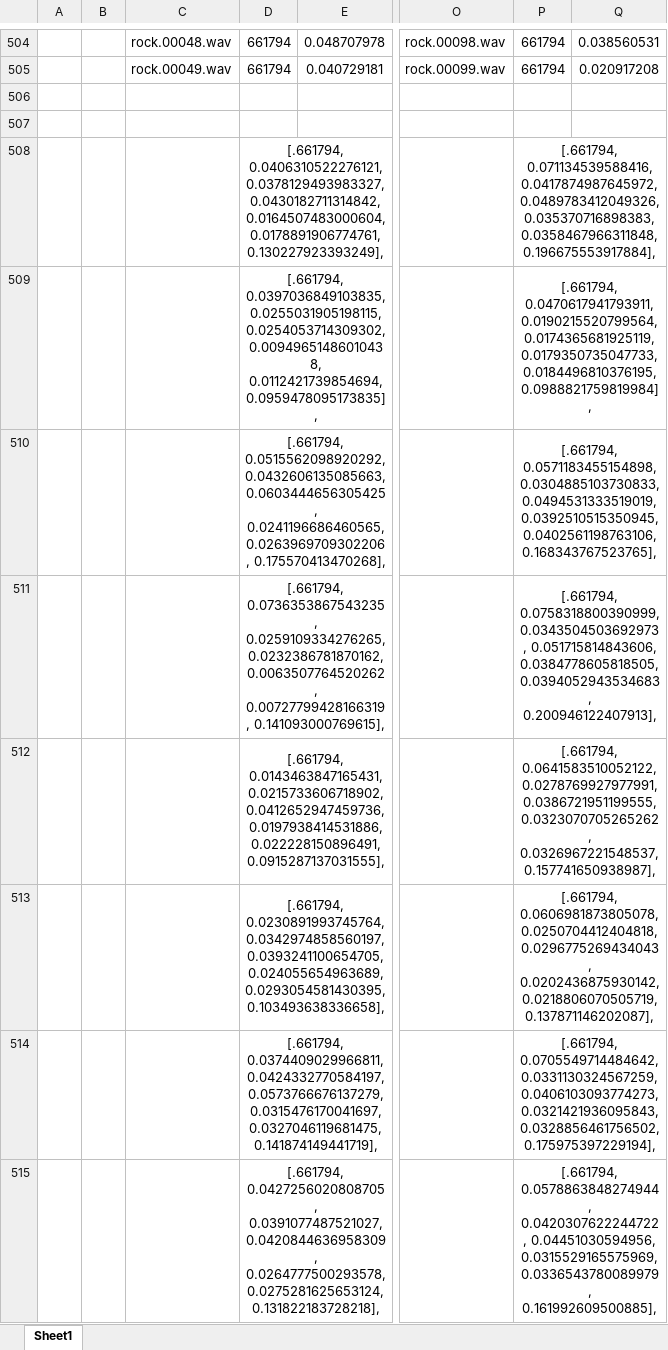
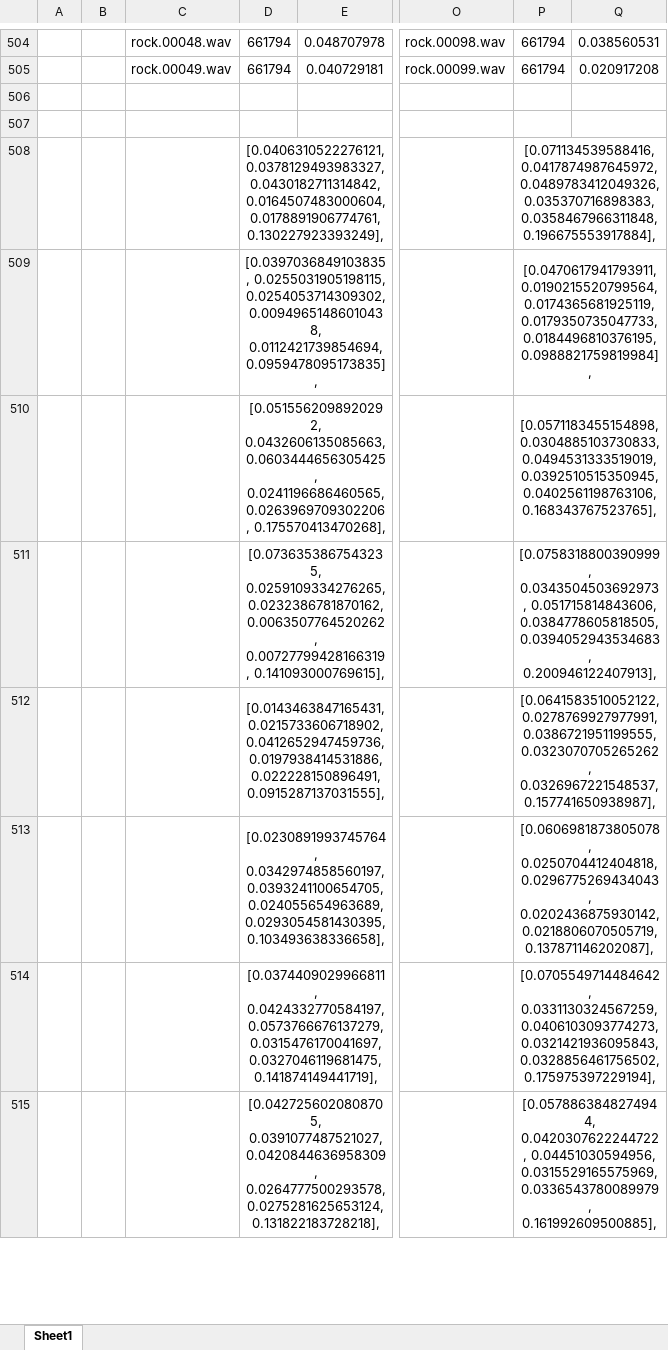
Before and after one commit to brycedubray/IntellEQ, an Excel workbook: IntellEQ Training and Testing Data.xlsx, sheet Sheet1, drawn as a sheet; only a part is shown, gaps mark what is left out; values as stored, in another font and other column widths than the file's, no borders; the diff covers the shown part only; the diff names each change by its address in the sheet, - before the commit and + after, or states it on an @@ line.

Commit message:
removed length of file from training data

```diff
--- a/IntellEQ Training and Testing Data.xlsx (sheet Sheet1)
+++ b/IntellEQ Training and Testing Data.xlsx (sheet Sheet1)
-D508: [.661794, 0.0406310522276121, 0.0378129493983327, 0.0430182711314842,…
+D508: [0.0406310522276121, 0.0378129493983327, 0.0430182711314842,…
-P508: [.661794, 0.071134539588416, 0.0417874987645972, 0.0489783412049326,…
+P508: [0.071134539588416, 0.0417874987645972, 0.0489783412049326,…
-D509: [.661794, 0.0397036849103835, 0.0255031905198115, 0.0254053714309302,…
+D509: [0.0397036849103835, 0.0255031905198115, 0.0254053714309302,…
-P509: [.661794, 0.0470617941793911, 0.0190215520799564, 0.0174365681925119,…
+P509: [0.0470617941793911, 0.0190215520799564, 0.0174365681925119,…
-D510: [.661794, 0.0515562098920292, 0.0432606135085663, 0.0603444656305425,…
+D510: [0.0515562098920292, 0.0432606135085663, 0.0603444656305425,…
-P510: [.661794, 0.0571183455154898, 0.0304885103730833, 0.0494531333519019,…
+P510: [0.0571183455154898, 0.0304885103730833, 0.0494531333519019,…
-D511: [.661794, 0.0736353867543235, 0.0259109334276265, 0.0232386781870162,…
+D511: [0.0736353867543235, 0.0259109334276265, 0.0232386781870162,…
-P511: [.661794, 0.0758318800390999, 0.0343504503692973, 0.051715814843606,…
+P511: [0.0758318800390999, 0.0343504503692973, 0.051715814843606,…
-D512: [.661794, 0.0143463847165431, 0.0215733606718902, 0.0412652947459736,…
+D512: [0.0143463847165431, 0.0215733606718902, 0.0412652947459736,…
-P512: [.661794, 0.0641583510052122, 0.0278769927977991, 0.0386721951199555,…
+P512: [0.0641583510052122, 0.0278769927977991, 0.0386721951199555,…
-D513: [.661794, 0.0230891993745764, 0.0342974858560197, 0.0393241100654705,…
+D513: [0.0230891993745764, 0.0342974858560197, 0.0393241100654705,…
-P513: [.661794, 0.0606981873805078, 0.0250704412404818, 0.0296775269434043,…
+P513: [0.0606981873805078, 0.0250704412404818, 0.0296775269434043,…
-D514: [.661794, 0.0374409029966811, 0.0424332770584197, 0.0573766676137279,…
+D514: [0.0374409029966811, 0.0424332770584197, 0.0573766676137279,…
-P514: [.661794, 0.0705549714484642, 0.0331130324567259, 0.0406103093774273,…
+P514: [0.0705549714484642, 0.0331130324567259, 0.0406103093774273,…
-D515: [.661794, 0.0427256020808705, 0.0391077487521027, 0.0420844636958309,…
+D515: [0.0427256020808705, 0.0391077487521027, 0.0420844636958309,…
-P515: [.661794, 0.0578863848274944, 0.0420307622244722, 0.04451030594956,…
+P515: [0.0578863848274944, 0.0420307622244722, 0.04451030594956,…
```
Also changed, not shown: 984 edited cells elsewhere in this sheet, 2 other files.
